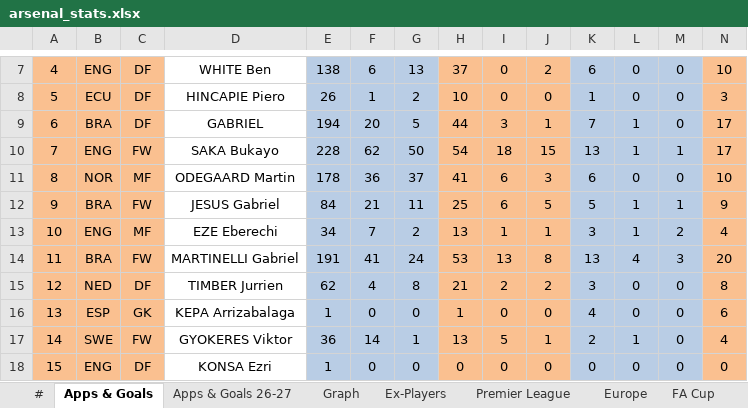
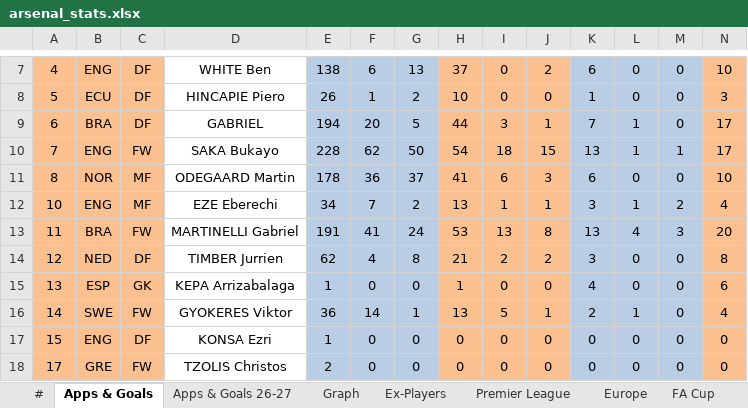
Before and after one commit to przemke92/arsenal, an Excel workbook: data/arsenal_stats.xlsx, sheet Apps & Goals, drawn as a sheet; only a part is shown, gaps mark what is left out; the shorter side is filled out with more unchanged rows; values as stored, in another font and other column widths than the file's, no borders; conditional formats not drawn; rows hold the shown columns only; the diff names each change by its address in the sheet, - before the commit and + after, or states it on an @@ line.

```diff
--- a/data/arsenal_stats.xlsx (sheet Apps & Goals)
+++ b/data/arsenal_stats.xlsx (sheet Apps & Goals)
-row 12: 9 | BRA | FW | JESUS Gabriel | 84 | 21 | 11 | 25 | 6 | 5 | 5 | 1 | 1 | 9
```
Also changed, not shown: sheet Ex-Players, sheet #, sheet Season Breakdown, sheet Apps & Goals 26-27, sheet League Cup, sheet FA Cup, 3 more sheets, formulas that keep their value, hidden cells, charts or pictures.
